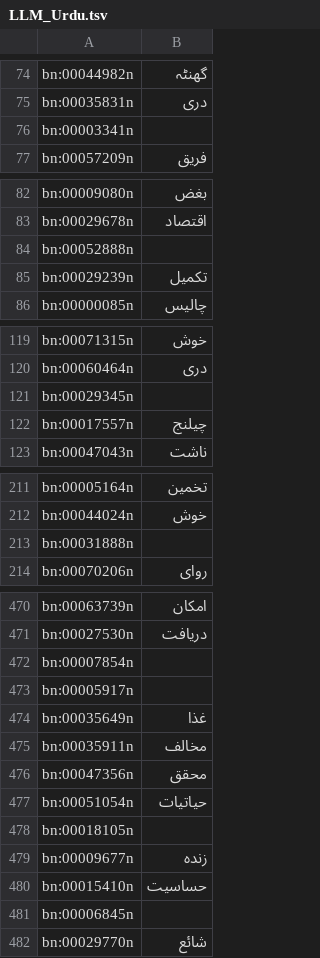
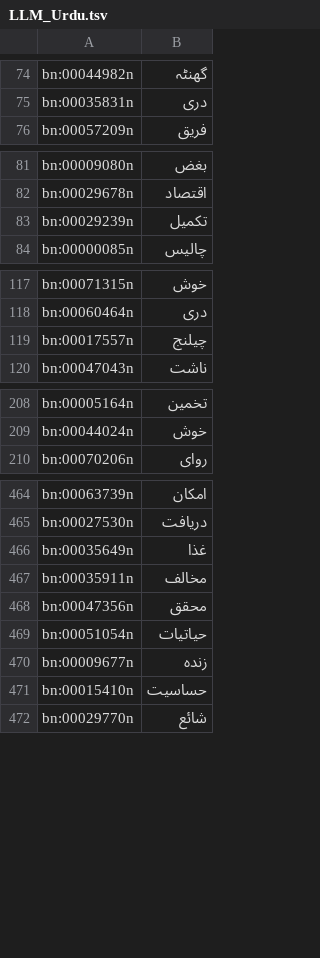
Before and after one commit to CMPUT497/ASSIGNMENT-3, a TSV file: LLM_Urdu.tsv, drawn as a sheet; only a part is shown, gaps mark what is left out; the diff covers the shown part only.

```diff
--- a/LLM_Urdu.tsv
+++ b/LLM_Urdu.tsv
@@ -75,3 +75,2 @@ bn:00044982n	گھنٹہ
 bn:00035831n	دری
-bn:00003341n	
 bn:00057209n	فریق
@@ -83,3 +82,2 @@ bn:00009080n	بغض
 bn:00029678n	اقتصاد
-bn:00052888n	
 bn:00029239n	تکمیل
@@ -120,3 +118,2 @@ bn:00071315n	خوش
 bn:00060464n	دری
-bn:00029345n	
 bn:00017557n	چیلنج
@@ -212,3 +209,2 @@ bn:00005164n	تخمین
 bn:00044024n	خوش
-bn:00031888n	
 bn:00070206n	روای
@@ -471,4 +465,2 @@ bn:00063739n	امکان
 bn:00027530n	دریافت
-bn:00007854n	
-bn:00005917n	
 bn:00035649n	غذا
@@ -477,6 +469,4 @@ bn:00047356n	محقق
 bn:00051054n	حیاتیات
-bn:00018105n	
 bn:00009677n	زندہ
 bn:00015410n	حساسیت
-bn:00006845n	
 bn:00029770n	شائع
```
Also changed, not shown: 8 removed rows elsewhere in this file, 10 other files.
